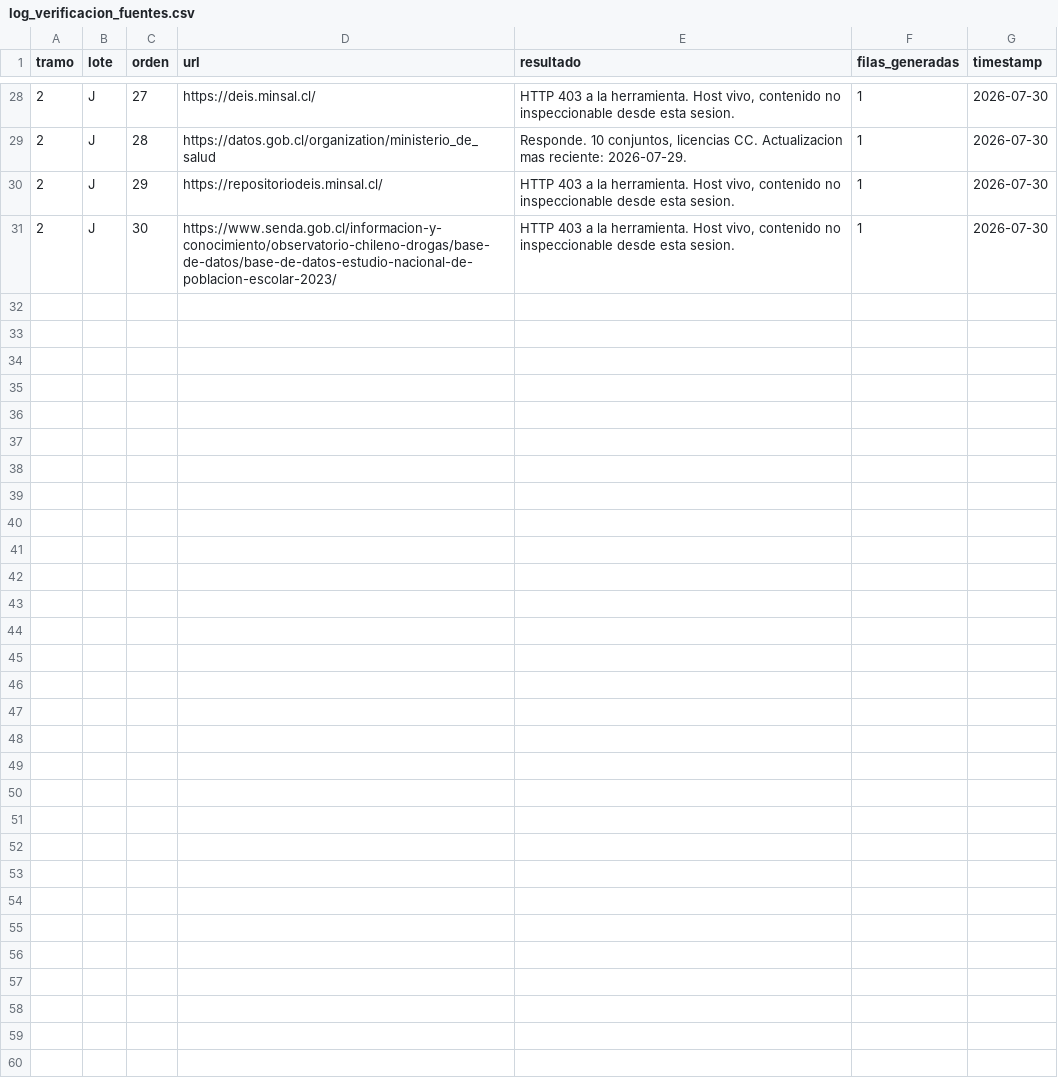
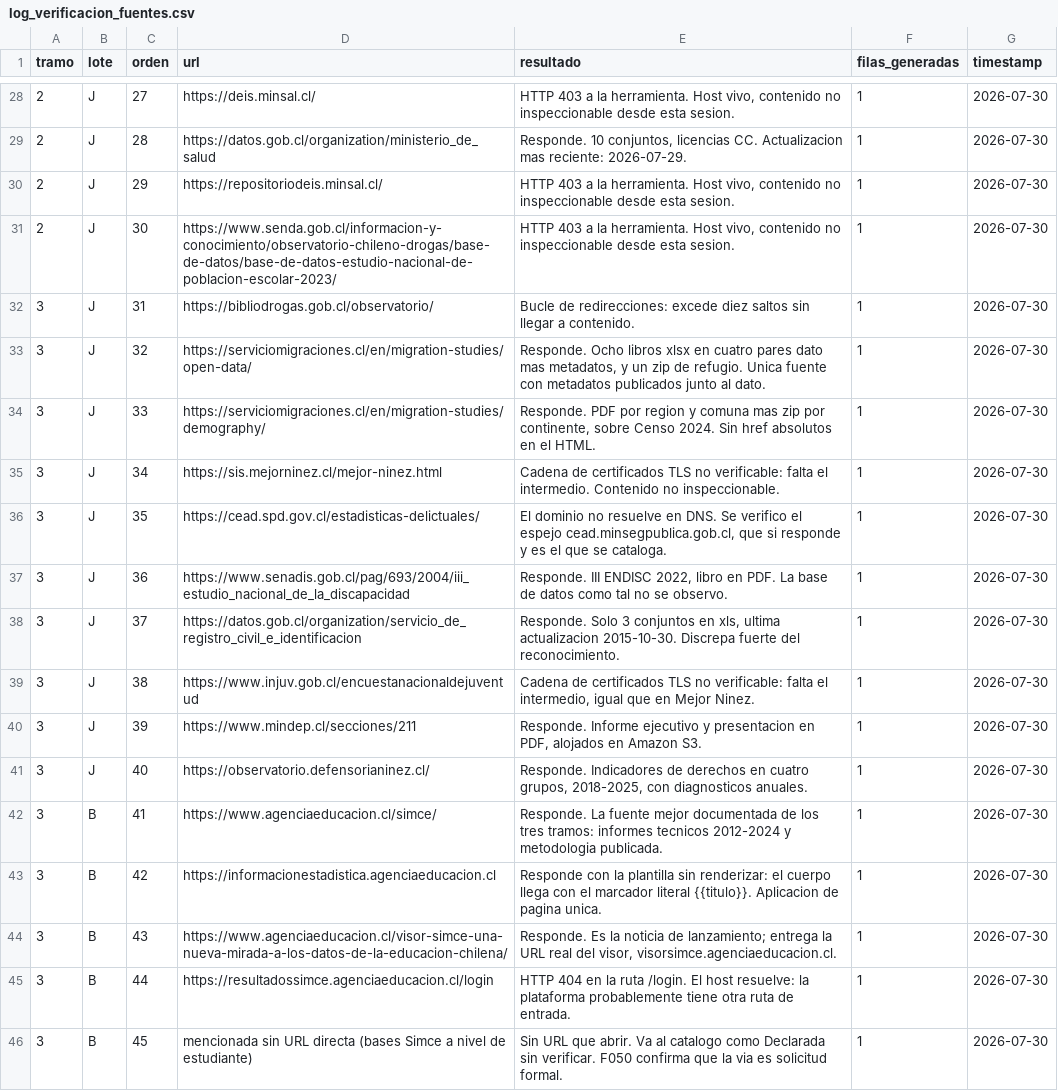
Before and after one commit to tomgc/slep_monitoreo, a CSV file: 40_salidas/log_verificacion_fuentes.csv, drawn as a sheet; only a part is shown, gaps mark what is left out; the diff names each change by its address in the sheet, - before the commit and + after, or states it on an @@ line.

Commit message:
Agrega el tramo 3 del catalogo de fuentes: lotes J y B

```diff
--- a/40_salidas/log_verificacion_fuentes.csv
+++ b/40_salidas/log_verificacion_fuentes.csv
+row 32: 3 | J | 31 | https://bibliodrogas.gob.cl/observatorio/ | Bucle de redirecciones: excede diez saltos sin llegar a contenido. | 1 | 2026-07-30
+row 33: 3 | J | 32 | https://serviciomigraciones.cl/en/migration-studies/open-data/ | Responde. Ocho libros xlsx en cuatro pares dato mas metadatos, y un zip de refugio. Unica fuente con metadatos publicados junto al dato. | 1 | 2026-07-30
+row 34: 3 | J | 33 | https://serviciomigraciones.cl/en/migration-studies/demography/ | Responde. PDF por region y comuna mas zip por continente, sobre Censo 2024. Sin href absolutos en el HTML. | 1 | 2026-07-30
+row 35: 3 | J | 34 | https://sis.mejorninez.cl/mejor-ninez.html | Cadena de certificados TLS no verificable: falta el intermedio. Contenido no inspeccionable. | 1 | 2026-07-30
+row 36: 3 | J | 35 | https://cead.spd.gov.cl/estadisticas-delictuales/ | El dominio no resuelve en DNS. Se verifico el espejo cead.minsegpublica.gob.cl, que si responde y es el que se cataloga. | 1 | 2026-07-30
+row 37: 3 | J | 36 | https://www.senadis.gob.cl/pag/693/2004/iii_estudio_nacional_de_la_discapacidad | Responde. III ENDISC 2022, libro en PDF. La base de datos como tal no se observo. | 1 | 2026-07-30
+row 38: 3 | J | 37 | https://datos.gob.cl/organization/servicio_de_registro_civil_e_identificacion | Responde. Solo 3 conjuntos en xls, ultima actualizacion 2015-10-30. Discrepa fuerte del reconocimiento. | 1 | 2026-07-30
+row 39: 3 | J | 38 | https://www.injuv.gob.cl/encuestanacionaldejuventud | Cadena de certificados TLS no verificable: falta el intermedio, igual que en Mejor Ninez. | 1 | 2026-07-30
+row 40: 3 | J | 39 | https://www.mindep.cl/secciones/211 | Responde. Informe ejecutivo y presentacion en PDF, alojados en Amazon S3. | 1 | 2026-07-30
+row 41: 3 | J | 40 | https://observatorio.defensorianinez.cl/ | Responde. Indicadores de derechos en cuatro grupos, 2018-2025, con diagnosticos anuales. | 1 | 2026-07-30
+row 42: 3 | B | 41 | https://www.agenciaeducacion.cl/simce/ | Responde. La fuente mejor documentada de los tres tramos: informes tecnicos 2012-2024 y metodologia publicada. | 1 | 2026-07-30
+row 43: 3 | B | 42 | https://informacionestadistica.agenciaeducacion.cl | Responde con la plantilla sin renderizar: el cuerpo llega con el marcador literal {{titulo}}. Aplicacion de pagina unica. | 1 | 2026-07-30
+row 44: 3 | B | 43 | https://www.agenciaeducacion.cl/visor-simce-una-nueva-mirada-a-los-datos-de-la-educacion-chilena/ | Responde. Es la noticia de lanzamiento; entrega la URL real del visor, visorsimce.agenciaeducacion.cl. | 1 | 2026-07-30
+row 45: 3 | B | 44 | https://resultadossimce.agenciaeducacion.cl/login | HTTP 404 en la ruta /login. El host resuelve: la plataforma probablemente tiene otra ruta de entrada. | 1 | 2026-07-30
+row 46: 3 | B | 45 | mencionada sin URL directa (bases Simce a nivel de estudiante) | Sin URL que abrir. Va al catalogo como Declarada sin verificar. F050 confirma que la via es solicitud formal. | 1 | 2026-07-30
```
Also changed, not shown: 3 other files.
